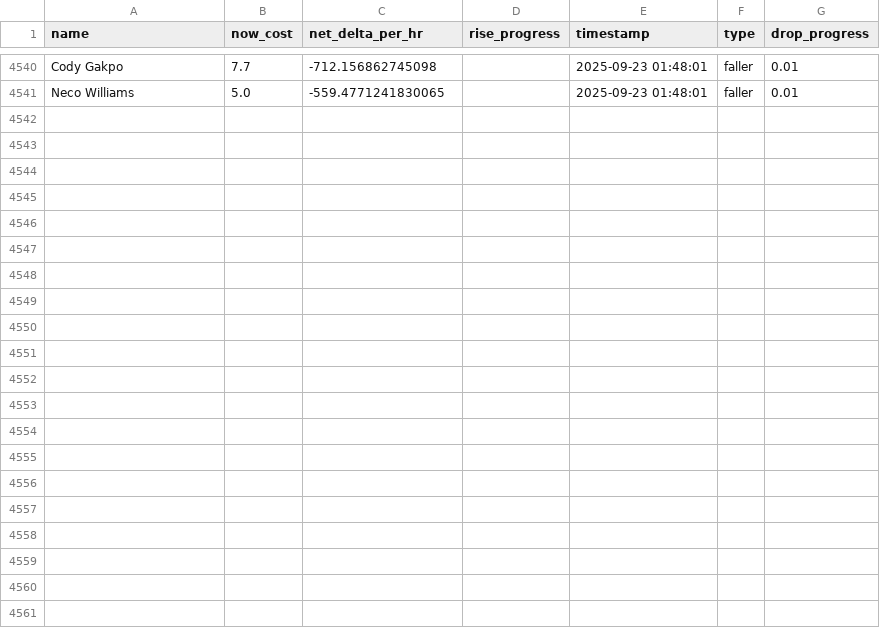
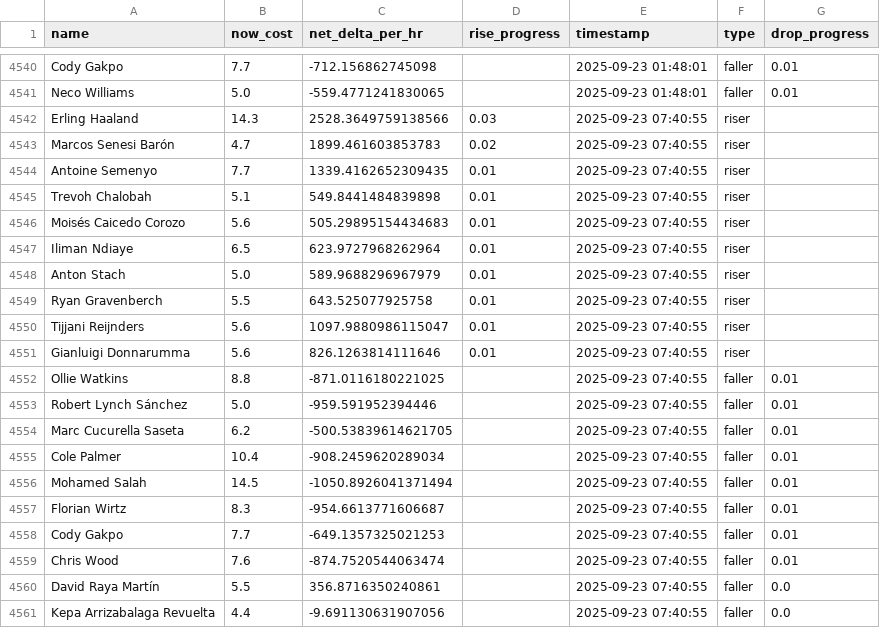
Before and after one commit to muhtasim-maleque/fpl-price-changes, a CSV file: fpl_predictions_log.csv, drawn as a sheet; only a part is shown, gaps mark what is left out.

```diff
--- a/fpl_predictions_log.csv
+++ b/fpl_predictions_log.csv
@@ -4541 +4541,21 @@ Cody Gakpo,7.7,-712.156862745098,,2025-09-23 01:48:01,faller,0.01
 Neco Williams,5.0,-559.4771241830065,,2025-09-23 01:48:01,faller,0.01
+Erling Haaland,14.3,2528.3649759138566,0.03,2025-09-23 07:40:55,riser,
+Marcos Senesi Barón,4.7,1899.461603853783,0.02,2025-09-23 07:40:55,riser,
+Antoine Semenyo,7.7,1339.4162652309435,0.01,2025-09-23 07:40:55,riser,
+Trevoh Chalobah,5.1,549.8441484839898,0.01,2025-09-23 07:40:55,riser,
+Moisés Caicedo Corozo,5.6,505.29895154434683,0.01,2025-09-23 07:40:55,riser,
+Iliman Ndiaye,6.5,623.9727968262964,0.01,2025-09-23 07:40:55,riser,
+Anton Stach,5.0,589.9688296967979,0.01,2025-09-23 07:40:55,riser,
+Ryan Gravenberch,5.5,643.525077925758,0.01,2025-09-23 07:40:55,riser,
+Tijjani Reijnders,5.6,1097.9880986115047,0.01,2025-09-23 07:40:55,riser,
+Gianluigi Donnarumma,5.6,826.1263814111646,0.01,2025-09-23 07:40:55,riser,
+Ollie Watkins,8.8,-871.0116180221025,,2025-09-23 07:40:55,faller,0.01
+Robert Lynch Sánchez,5.0,-959.591952394446,,2025-09-23 07:40:55,faller,0.01
+Marc Cucurella Saseta,6.2,-500.53839614621705,,2025-09-23 07:40:55,faller,0.01
+Cole Palmer,10.4,-908.2459620289034,,2025-09-23 07:40:55,faller,0.01
+Mohamed Salah,14.5,-1050.8926041371494,,2025-09-23 07:40:55,faller,0.01
+Florian Wirtz,8.3,-954.6613771606687,,2025-09-23 07:40:55,faller,0.01
+Cody Gakpo,7.7,-649.1357325021253,,2025-09-23 07:40:55,faller,0.01
+Chris Wood,7.6,-874.7520544063474,,2025-09-23 07:40:55,faller,0.01
+David Raya Martín,5.5,356.8716350240861,,2025-09-23 07:40:55,faller,0.0
+Kepa Arrizabalaga Revuelta,4.4,-9.691130631907056,,2025-09-23 07:40:55,faller,0.0
```
Also changed, not shown: fpl_summary.csv.
